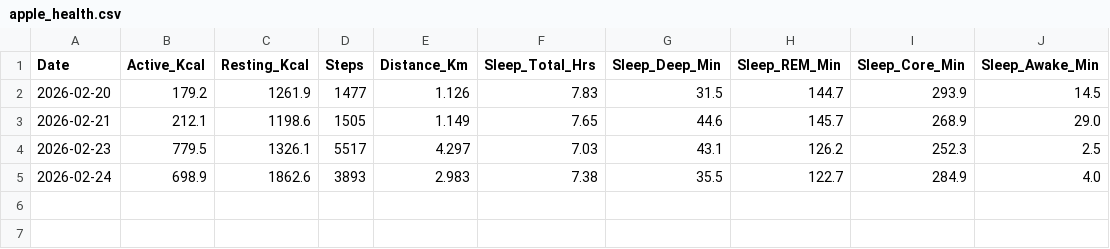
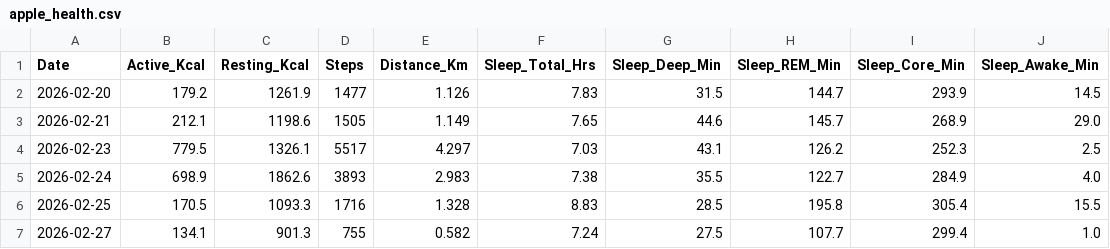
Before and after one commit to Sterrysx/GYM_AI, a CSV file: data/metrics/apple_health.csv, drawn as a sheet; the diff names each change by its address in the sheet, - before the commit and + after, or states it on an @@ line.

```diff
--- a/data/metrics/apple_health.csv
+++ b/data/metrics/apple_health.csv
+row 6: 2026-02-25 | 170.5 | 1093.3 | 1716 | 1.328 | 8.83 | 28.5 | 195.8 | 305.4 | 15.5
+row 7: 2026-02-27 | 134.1 | 901.3 | 755 | 0.582 | 7.24 | 27.5 | 107.7 | 299.4 | 1.0
```
Also changed, not shown: data/metrics/body_composition.csv, 9 other files.
